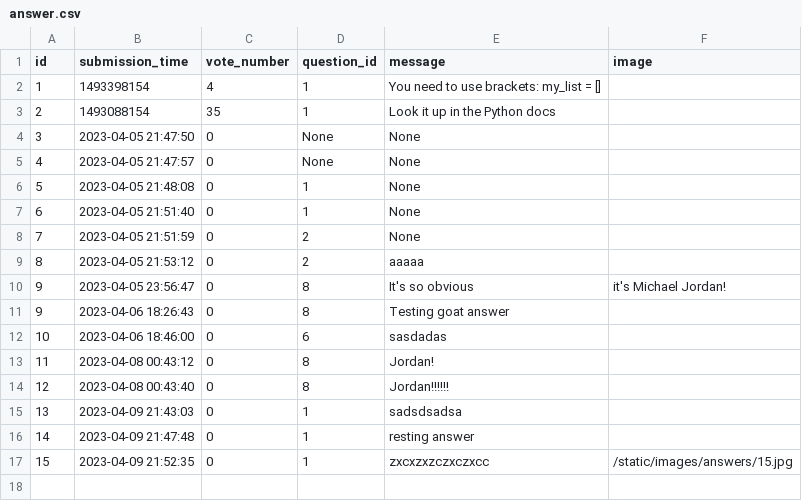
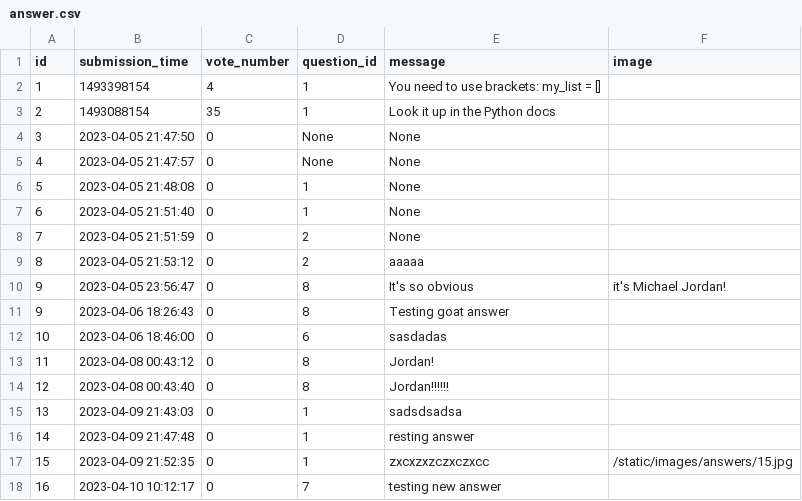
Before and after one commit to RadekRo/ask-mate, a CSV file: data/answer.csv, drawn as a sheet.

```diff
--- a/data/answer.csv
+++ b/data/answer.csv
@@ -17 +17,2 @@ id,submission_time,vote_number,question_id,message,image
 15,2023-04-09 21:52:35,0,1,zxcxzxzczxczxcc,/static/images/answers/15.jpg
+16,2023-04-10 10:12:17,0,7,testing new answer,
```
Also changed, not shown: 1 other file.
